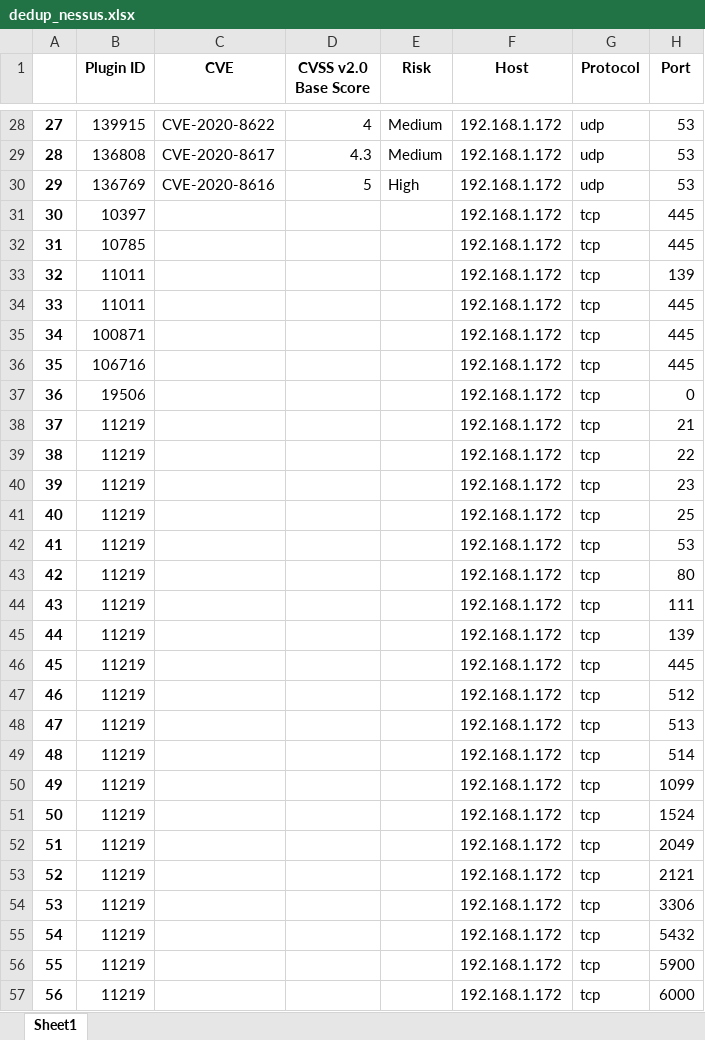
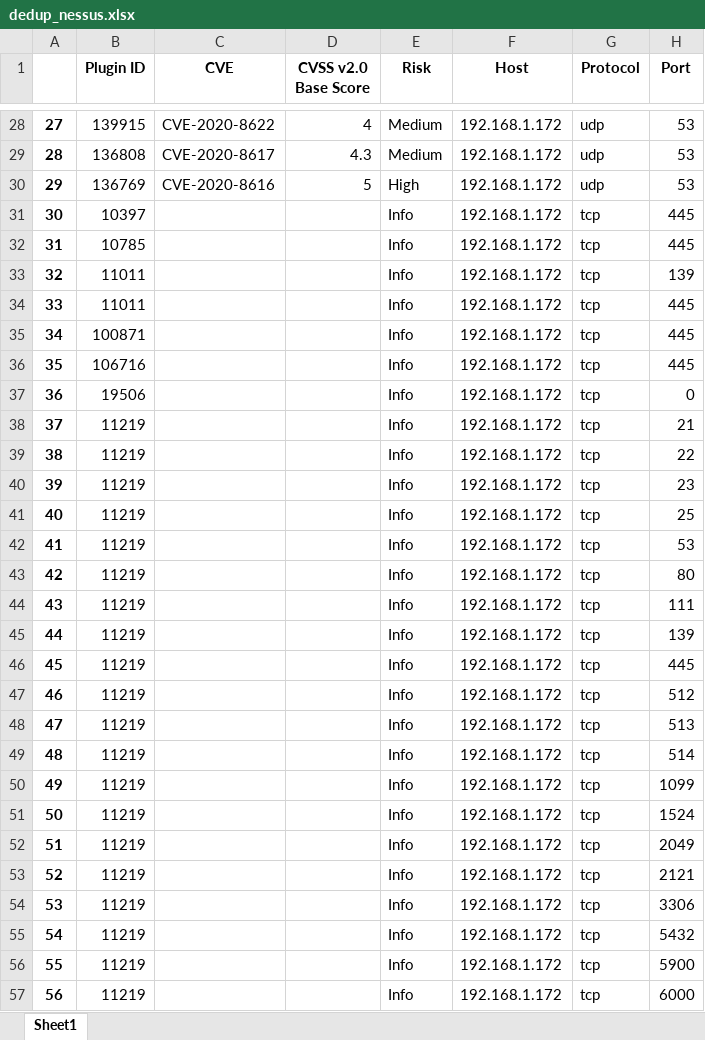
Before and after one commit to JVitorCarv/vuln-analysis, an Excel workbook: dedup_nessus.xlsx, sheet Sheet1, drawn as a sheet; only a part is shown, gaps mark what is left out; values as stored, in another font and other column widths than the file's, no borders; the diff covers the shown part only; the diff names each change by its address in the sheet, - before the commit and + after, or states it on an @@ line.

```diff
--- a/dedup_nessus.xlsx (sheet Sheet1)
+++ b/dedup_nessus.xlsx (sheet Sheet1)
-E31:E57 (Risk): (empty)
+E31:E57 (Risk): Info
```
Also changed, not shown: 86 edited cells elsewhere in this sheet, dedup_openvas.xlsx, 2 other files.
